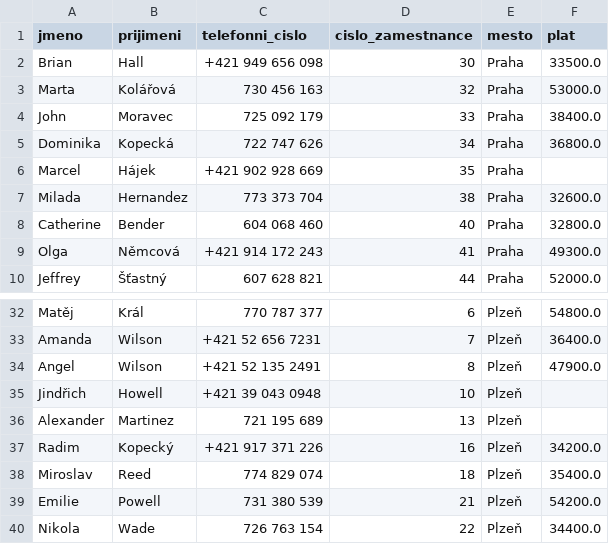
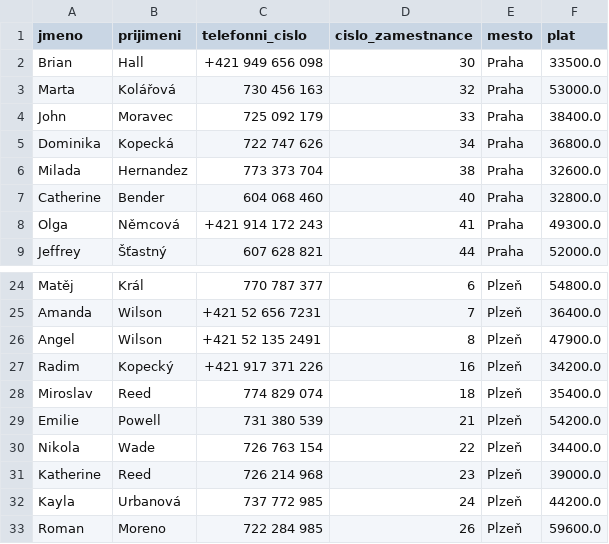
Before and after one commit to andywaltlova/python-012021, a CSV file: 6_lecture/homework/platy_mesta.csv, drawn as a sheet; only a part is shown, gaps mark what is left out; the shorter side is filled out with more unchanged rows; the diff covers the shown part only.

```diff
--- a/6_lecture/homework/platy_mesta.csv
+++ b/6_lecture/homework/platy_mesta.csv
@@ -5,3 +5,2 @@ John,Moravec,725 092 179,33,Praha,38400.0
 Dominika,Kopecká,722 747 626,34,Praha,36800.0
-Marcel,Hájek,+421 902 928 669,35,Praha,
 Milada,Hernandez,773 373 704,38,Praha,32600.0
@@ -34,4 +26,2 @@ Amanda,Wilson,+421 52 656 7231,7,Plzeň,36400.0
 Angel,Wilson,+421 52 135 2491,8,Plzeň,47900.0
-Jindřich,Howell,+421 39 043 0948,10,Plzeň,
-Alexander,Martinez,721 195 689,13,Plzeň,
 Radim,Kopecký,+421 917 371 226,16,Plzeň,34200.0
```
Also changed, not shown: 10 removed rows elsewhere in this file, 4 other files.
